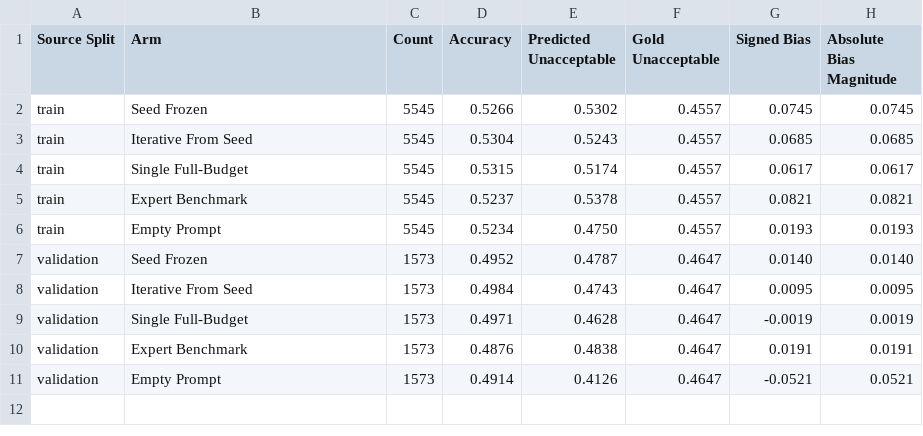
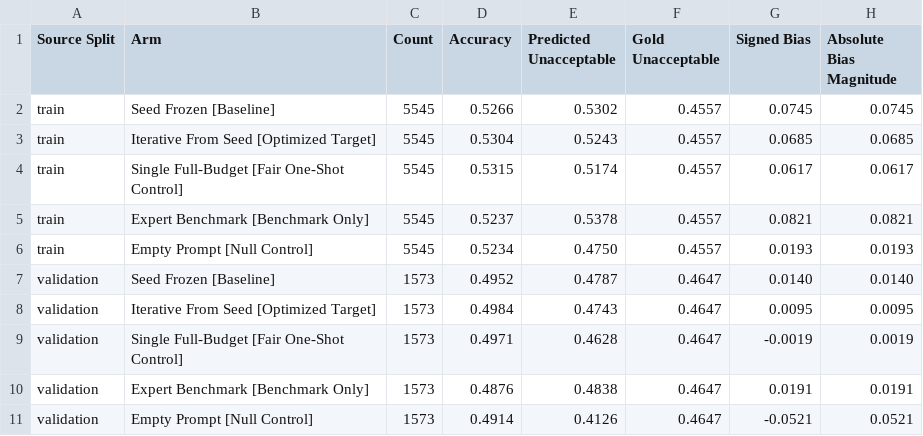
Before and after one commit to hanzhenzhujene/ethics-seed-repair-deliverable, a CSV file: reports/main/paper_assets/tables/source_split_slices.csv, drawn as a sheet.

```diff
--- a/reports/main/paper_assets/tables/source_split_slices.csv
+++ b/reports/main/paper_assets/tables/source_split_slices.csv
@@ -1,11 +1,11 @@
 Source Split,Arm,Count,Accuracy,Predicted Unacceptable,Gold Unacceptable,Signed Bias,Absolute Bias Magnitude
-train,Seed Frozen,5545,0.5266,0.5302,0.4557,0.0745,0.0745
-train,Iterative From Seed,5545,0.5304,0.5243,0.4557,0.0685,0.0685
-train,Single Full-Budget,5545,0.5315,0.5174,0.4557,0.0617,0.0617
-train,Expert Benchmark,5545,0.5237,0.5378,0.4557,0.0821,0.0821
-train,Empty Prompt,5545,0.5234,0.4750,0.4557,0.0193,0.0193
-validation,Seed Frozen,1573,0.4952,0.4787,0.4647,0.0140,0.0140
-validation,Iterative From Seed,1573,0.4984,0.4743,0.4647,0.0095,0.0095
-validation,Single Full-Budget,1573,0.4971,0.4628,0.4647,-0.0019,0.0019
-validation,Expert Benchmark,1573,0.4876,0.4838,0.4647,0.0191,0.0191
-validation,Empty Prompt,1573,0.4914,0.4126,0.4647,-0.0521,0.0521
+train,Seed Frozen [Baseline],5545,0.5266,0.5302,0.4557,0.0745,0.0745
+train,Iterative From Seed [Optimized Target],5545,0.5304,0.5243,0.4557,0.0685,0.0685
+train,Single Full-Budget [Fair One-Shot Control],5545,0.5315,0.5174,0.4557,0.0617,0.0617
+train,Expert Benchmark [Benchmark Only],5545,0.5237,0.5378,0.4557,0.0821,0.0821
+train,Empty Prompt [Null Control],5545,0.5234,0.4750,0.4557,0.0193,0.0193
+validation,Seed Frozen [Baseline],1573,0.4952,0.4787,0.4647,0.0140,0.0140
+validation,Iterative From Seed [Optimized Target],1573,0.4984,0.4743,0.4647,0.0095,0.0095
+validation,Single Full-Budget [Fair One-Shot Control],1573,0.4971,0.4628,0.4647,-0.0019,0.0019
+validation,Expert Benchmark [Benchmark Only],1573,0.4876,0.4838,0.4647,0.0191,0.0191
+validation,Empty Prompt [Null Control],1573,0.4914,0.4126,0.4647,-0.0521,0.0521
```
Also changed, not shown: reports/main/paper_assets/tables/arm_budget_table.csv, reports/main/paper_assets/tables/length_bucket_slices.csv, 24 other files.
